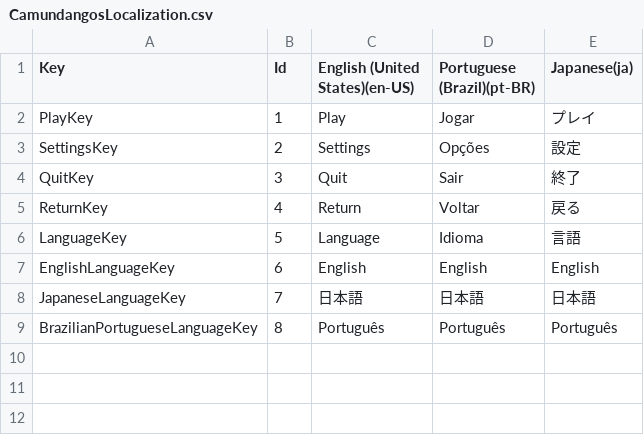
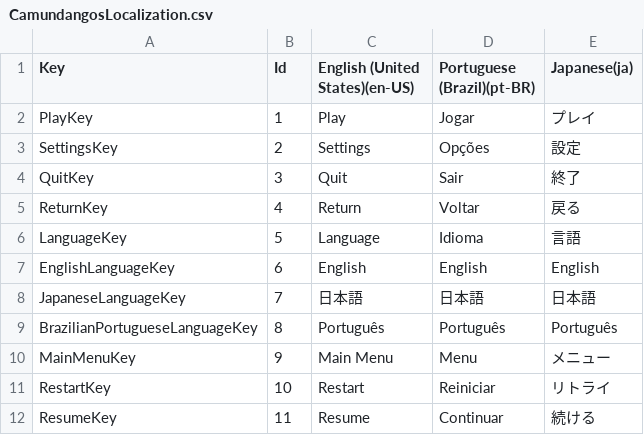
Before and after one commit to KaueGodoy/Camundangos, a CSV file: Roguelike/Assets/Localization/CSV/CamundangosLocalization.csv, drawn as a sheet.

Commit message:
LocalizationFix+ParallaxReseter

```diff
--- a/Roguelike/Assets/Localization/CSV/CamundangosLocalization.csv
+++ b/Roguelike/Assets/Localization/CSV/CamundangosLocalization.csv
@@ -9 +9,4 @@ JapaneseLanguageKey,7,日本語,日本語,日本語
 BrazilianPortugueseLanguageKey,8,Português,Português,Português
+MainMenuKey,9,Main Menu,Menu,メニュー
+RestartKey,10,Restart,Reiniciar,リトライ
+ResumeKey,11,Resume,Continuar,続ける
```
Also changed, not shown: 26 other files.
